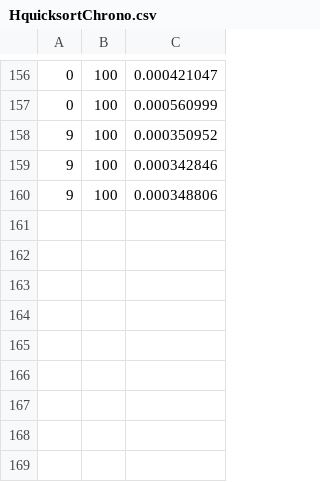
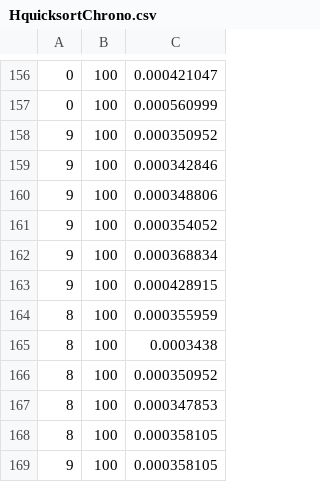
Before and after one commit to erkkiperkele/6281_2, a CSV file: Programming/Hquicksort/HquicksortChrono.csv, drawn as a sheet; only a part is shown, gaps mark what is left out.

```diff
--- a/Programming/Hquicksort/HquicksortChrono.csv
+++ b/Programming/Hquicksort/HquicksortChrono.csv
@@ -160 +160,10 @@
 9	100	0.000348806
+9	100	0.000354052
+9	100	0.000368834
+9	100	0.000428915
+8	100	0.000355959
+8	100	0.0003438
+8	100	0.000350952
+8	100	0.000347853
+8	100	0.000358105
+9	100	0.000358105
```
Also changed, not shown: 2 other files.
